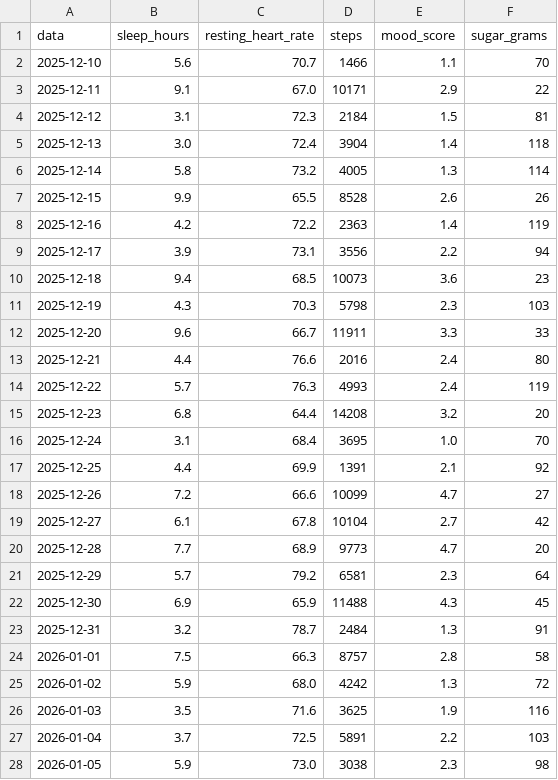
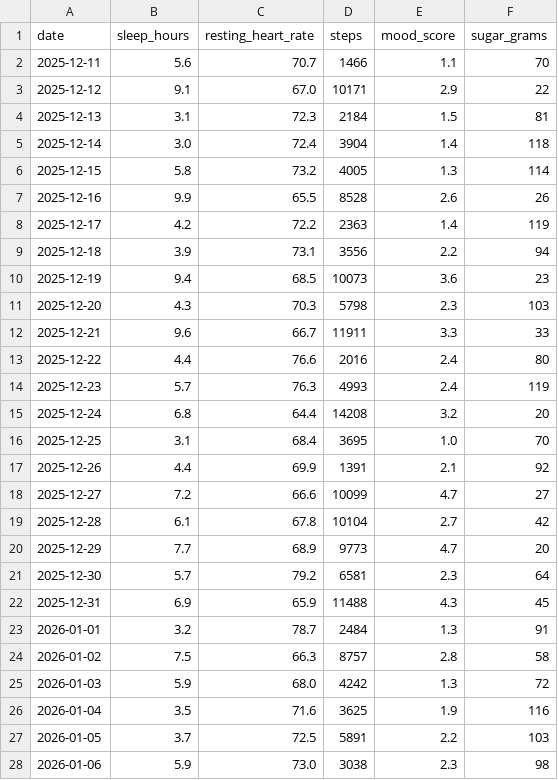
Before and after one commit to Malak371/health-aggregator, a CSV file: data/synthetic_health_data.csv, drawn as a sheet; only a part is shown; the diff covers the shown part only.

```diff
--- a/data/synthetic_health_data.csv
+++ b/data/synthetic_health_data.csv
@@ -1,28 +1,28 @@
-data,sleep_hours,resting_heart_rate,steps,mood_score,sugar_grams
-2025-12-10,5.6,70.7,1466,1.1,70
-2025-12-11,9.1,67.0,10171,2.9,22
-2025-12-12,3.1,72.3,2184,1.5,81
-2025-12-13,3.0,72.4,3904,1.4,118
-2025-12-14,5.8,73.2,4005,1.3,114
-2025-12-15,9.9,65.5,8528,2.6,26
-2025-12-16,4.2,72.2,2363,1.4,119
-2025-12-17,3.9,73.1,3556,2.2,94
-2025-12-18,9.4,68.5,10073,3.6,23
-2025-12-19,4.3,70.3,5798,2.3,103
-2025-12-20,9.6,66.7,11911,3.3,33
-2025-12-21,4.4,76.6,2016,2.4,80
-2025-12-22,5.7,76.3,4993,2.4,119
-2025-12-23,6.8,64.4,14208,3.2,20
-2025-12-24,3.1,68.4,3695,1.0,70
-2025-12-25,4.4,69.9,1391,2.1,92
-2025-12-26,7.2,66.6,10099,4.7,27
-2025-12-27,6.1,67.8,10104,2.7,42
-2025-12-28,7.7,68.9,9773,4.7,20
-2025-12-29,5.7,79.2,6581,2.3,64
-2025-12-30,6.9,65.9,11488,4.3,45
-2025-12-31,3.2,78.7,2484,1.3,91
-2026-01-01,7.5,66.3,8757,2.8,58
-2026-01-02,5.9,68.0,4242,1.3,72
-2026-01-03,3.5,71.6,3625,1.9,116
-2026-01-04,3.7,72.5,5891,2.2,103
-2026-01-05,5.9,73.0,3038,2.3,98
+date,sleep_hours,resting_heart_rate,steps,mood_score,sugar_grams
+2025-12-11,5.6,70.7,1466,1.1,70
+2025-12-12,9.1,67.0,10171,2.9,22
+2025-12-13,3.1,72.3,2184,1.5,81
+2025-12-14,3.0,72.4,3904,1.4,118
+2025-12-15,5.8,73.2,4005,1.3,114
+2025-12-16,9.9,65.5,8528,2.6,26
+2025-12-17,4.2,72.2,2363,1.4,119
+2025-12-18,3.9,73.1,3556,2.2,94
+2025-12-19,9.4,68.5,10073,3.6,23
+2025-12-20,4.3,70.3,5798,2.3,103
+2025-12-21,9.6,66.7,11911,3.3,33
+2025-12-22,4.4,76.6,2016,2.4,80
+2025-12-23,5.7,76.3,4993,2.4,119
+2025-12-24,6.8,64.4,14208,3.2,20
+2025-12-25,3.1,68.4,3695,1.0,70
+2025-12-26,4.4,69.9,1391,2.1,92
+2025-12-27,7.2,66.6,10099,4.7,27
+2025-12-28,6.1,67.8,10104,2.7,42
+2025-12-29,7.7,68.9,9773,4.7,20
+2025-12-30,5.7,79.2,6581,2.3,64
+2025-12-31,6.9,65.9,11488,4.3,45
+2026-01-01,3.2,78.7,2484,1.3,91
+2026-01-02,7.5,66.3,8757,2.8,58
+2026-01-03,5.9,68.0,4242,1.3,72
+2026-01-04,3.5,71.6,3625,1.9,116
+2026-01-05,3.7,72.5,5891,2.2,103
+2026-01-06,5.9,73.0,3038,2.3,98
```
Also changed, not shown: 3 edited cells elsewhere in this file, 3 other files.
